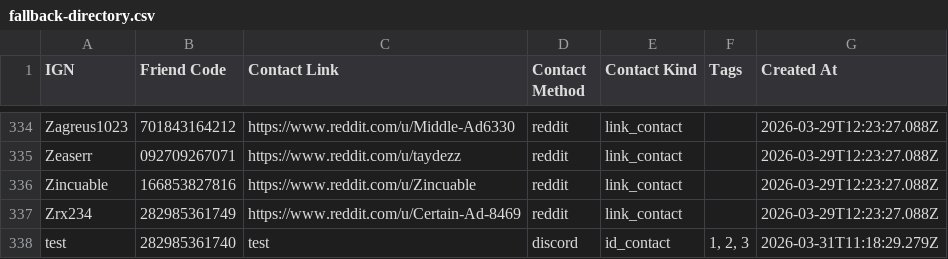
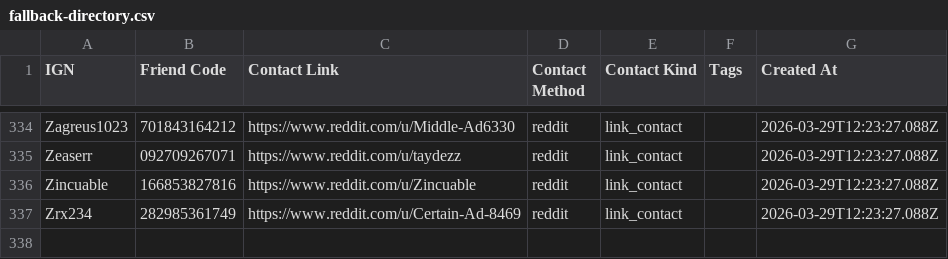
Before and after one commit to 09satishgs/project-bonfire, a CSV file: public/data/fallback-directory.csv, drawn as a sheet; only a part is shown, gaps mark what is left out.

```diff
--- a/public/data/fallback-directory.csv
+++ b/public/data/fallback-directory.csv
@@ -337,2 +337 @@ Zincuable,166853827816,https://www.reddit.com/u/Zincuable,reddit,link_contact,,2
 Zrx234,282985361749,https://www.reddit.com/u/Certain-Ad-8469,reddit,link_contact,,2026-03-29T12:23:27.088Z
-test,282985361740,test,discord,id_contact,"1, 2, 3",2026-03-31T11:18:29.279Z
```
